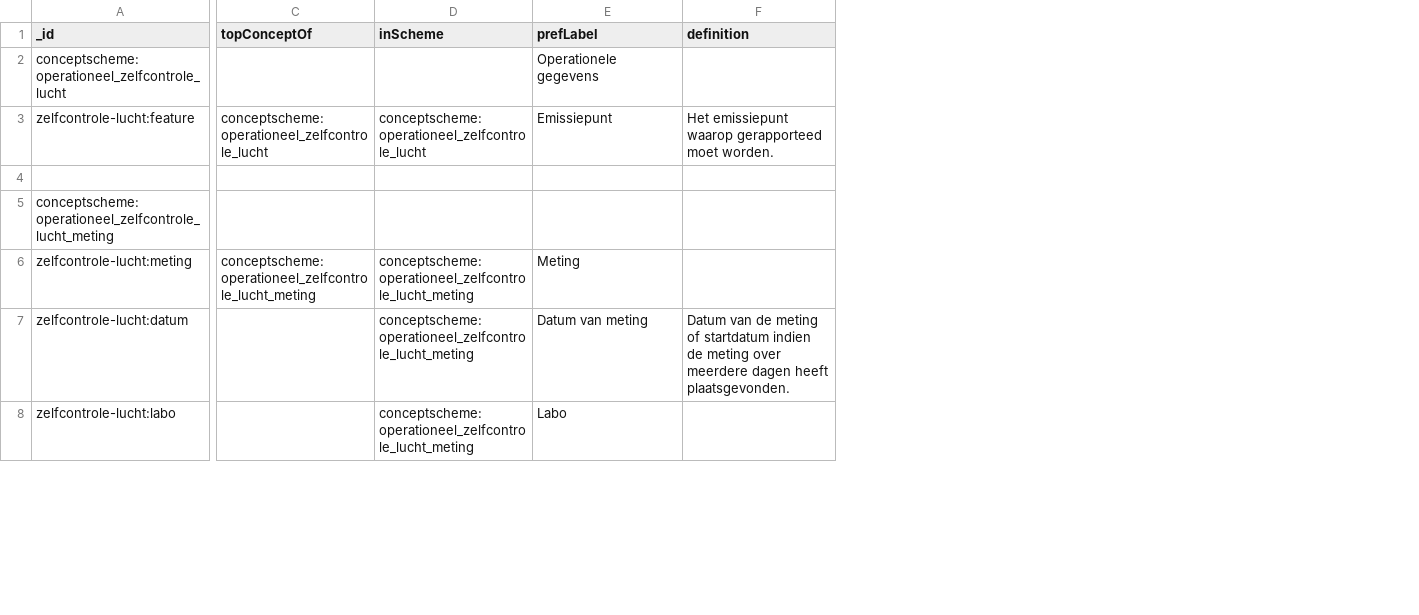
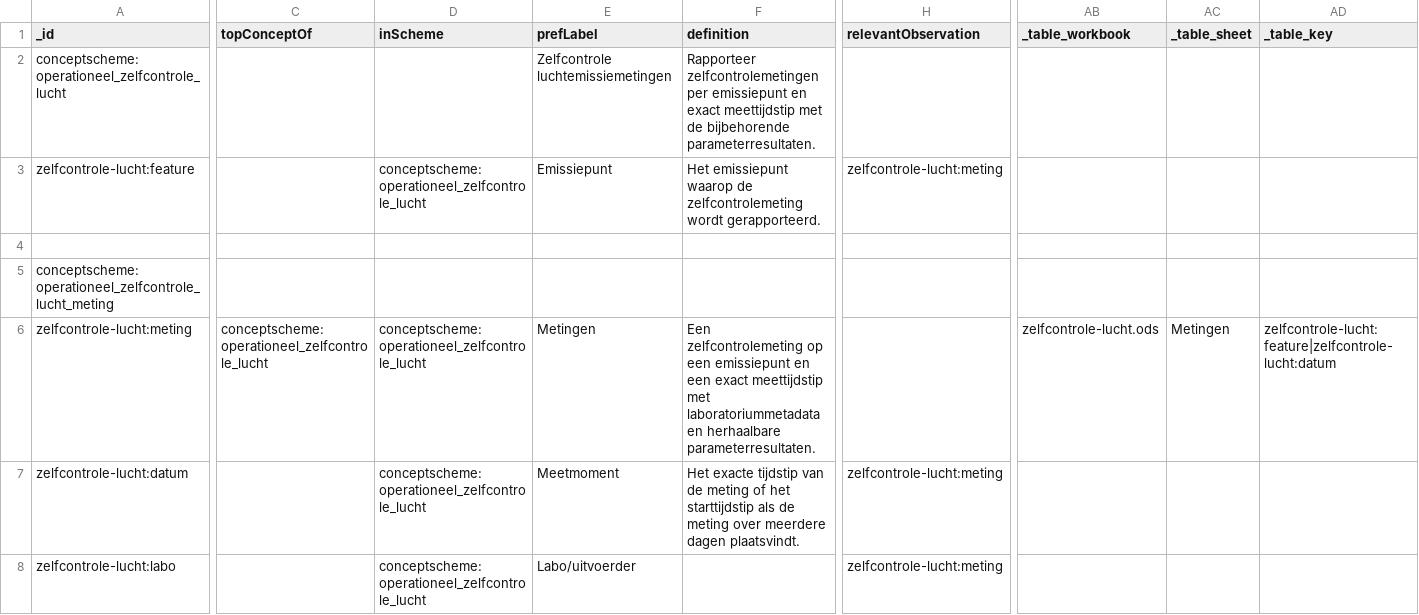
Before and after one commit to milieuinfo/codelijst-rie-iepr, a CSV file: src/source/operationeel_zelfcontrole_lucht.csv, drawn as a sheet; only a part is shown, gaps mark what is left out; the diff covers the shown part only; the diff names each change by its address in the sheet, - before the commit and + after, or states it on an @@ line.

```diff
--- a/src/source/operationeel_zelfcontrole_lucht.csv
+++ b/src/source/operationeel_zelfcontrole_lucht.csv
+column H (relevantObservation), rows 3-8: zelfcontrole-lucht:meting |  |  |  | zelfcontrole-lucht:meting | zelfcontrole-lucht:meting
+column AB (_table_workbook), row 6: zelfcontrole-lucht.ods
+column AC (_table_sheet), row 6: Metingen
+column AD (_table_key), row 6: zelfcontrole-lucht:feature|zelfcontrole-lucht:datum
-E2 (prefLabel): Operationele gegevens
+E2 (prefLabel): Zelfcontrole luchtemissiemetingen
-F2 (definition): (empty)
+F2 (definition): Rapporteer zelfcontrolemetingen per emissiepunt en exact meettijdstip met de bijbehorende parameterresultaten.
-C3 (topConceptOf): conceptscheme:operationeel_zelfcontrole_lucht
+C3 (topConceptOf): (empty)
-F3 (definition): …emissiepunt waarop gerapporteed moet worden.
+F3 (definition): …emissiepunt waarop de zelfcontrolemeting wordt gerapporteerd.
-C6 (topConceptOf): conceptscheme:operationeel_zelfcontrole_lucht_meting
+C6 (topConceptOf): conceptscheme:operationeel_zelfcontrole_lucht
-D6:D8 (inScheme): conceptscheme:operationeel_zelfcontrole_lucht_meting
+D6:D8 (inScheme): conceptscheme:operationeel_zelfcontrole_lucht
-E6 (prefLabel): Meting
+E6 (prefLabel): Metingen
-F6 (definition): (empty)
+F6 (definition): Een zelfcontrolemeting op een emissiepunt en een exact meettijdstip met laboratoriummetadata en herhaalbare parameterresultaten.
-E7 (prefLabel): Datum van meting
+E7 (prefLabel): Meetmoment
-F7 (definition): Datum van de meting of startdatum indien de meting over meerdere dagen heeft plaatsgevonden.
+F7 (definition): Het exacte tijdstip van de meting of het starttijdstip als de meting over meerdere dagen plaatsvindt.
-E8 (prefLabel): Labo
+E8 (prefLabel): Labo/uitvoerder
```
Also changed, not shown: 2 added rows and 32 edited cells elsewhere in this file, src/source/operationeel_grondwater.csv, src/source/operationeel_misc.csv, 51 other files.
